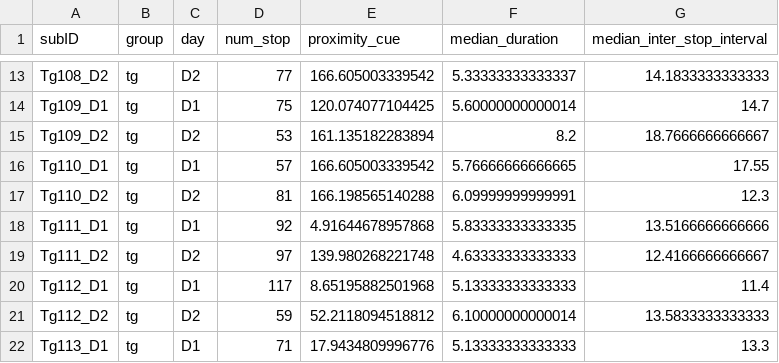
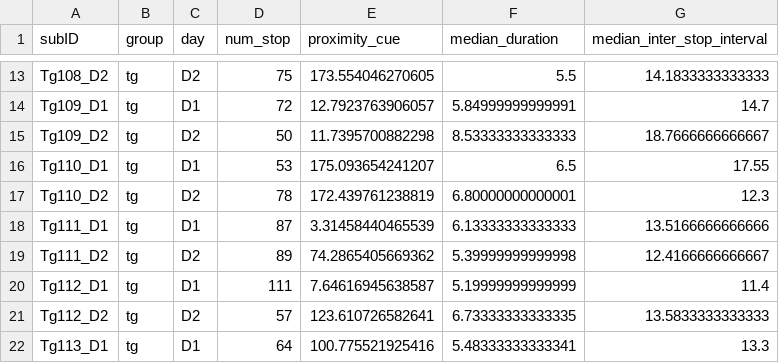
Before and after one commit to lolaBerkowitz/TgF344-AD_Open_Field, a CSV file: notebooks/data/stop_epochs.csv, drawn as a sheet; only a part is shown, gaps mark what is left out; the diff covers the shown part only; the diff names each change by its address in the sheet, - before the commit and + after, or states it on an @@ line.

```diff
--- a/notebooks/data/stop_epochs.csv
+++ b/notebooks/data/stop_epochs.csv
-D13 (num_stop): 77
+D13 (num_stop): 75
-E13 (proximity_cue): 166.605003339542
+E13 (proximity_cue): 173.554046270605
-F13 (median_duration): 5.33333333333337
+F13 (median_duration): 5.5
-D14 (num_stop): 75
+D14 (num_stop): 72
-E14 (proximity_cue): 120.074077104425
+E14 (proximity_cue): 12.7923763906057
-F14 (median_duration): 5.60000000000014
+F14 (median_duration): 5.84999999999991
-D15 (num_stop): 53
+D15 (num_stop): 50
-E15 (proximity_cue): 161.135182283894
+E15 (proximity_cue): 11.7395700882298
-F15 (median_duration): 8.2
+F15 (median_duration): 8.53333333333333
-D16 (num_stop): 57
+D16 (num_stop): 53
-E16 (proximity_cue): 166.605003339542
+E16 (proximity_cue): 175.093654241207
-F16 (median_duration): 5.76666666666665
+F16 (median_duration): 6.5
-D17 (num_stop): 81
+D17 (num_stop): 78
-E17 (proximity_cue): 166.198565140288
+E17 (proximity_cue): 172.439761238819
-F17 (median_duration): 6.09999999999991
+F17 (median_duration): 6.80000000000001
-D18 (num_stop): 92
+D18 (num_stop): 87
-E18 (proximity_cue): 4.91644678957868
+E18 (proximity_cue): 3.31458440465539
-F18 (median_duration): 5.83333333333335
+F18 (median_duration): 6.13333333333333
-D19 (num_stop): 97
+D19 (num_stop): 89
-E19 (proximity_cue): 139.980268221748
+E19 (proximity_cue): 74.2865405669362
-F19 (median_duration): 4.63333333333333
+F19 (median_duration): 5.39999999999998
-D20 (num_stop): 117
+D20 (num_stop): 111
-E20 (proximity_cue): 8.65195882501968
+E20 (proximity_cue): 7.64616945638587
-F20 (median_duration): 5.13333333333333
+F20 (median_duration): 5.19999999999999
-D21 (num_stop): 59
+D21 (num_stop): 57
-E21 (proximity_cue): 52.2118094518812
+E21 (proximity_cue): 123.610726582641
-F21 (median_duration): 6.10000000000014
+F21 (median_duration): 6.73333333333335
-D22 (num_stop): 71
+D22 (num_stop): 64
-E22 (proximity_cue): 17.9434809996776
+E22 (proximity_cue): 100.775521925416
-F22 (median_duration): 5.13333333333333
+F22 (median_duration): 5.48333333333341
```
Also changed, not shown: 109 edited cells elsewhere in this file.
